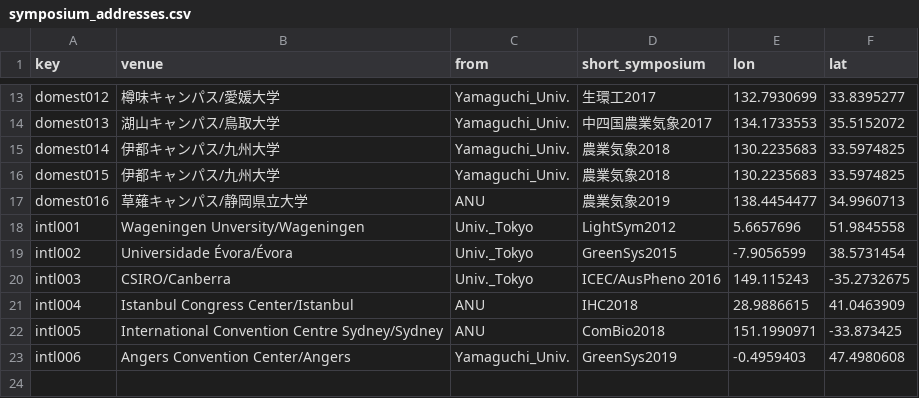
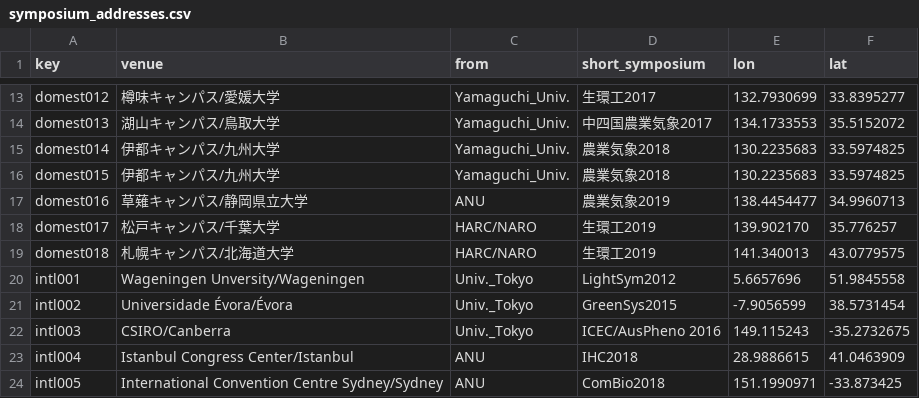
Before and after one commit to KeachMurakami/page, a CSV file: data/misc/symposium_addresses.csv, drawn as a sheet; only a part is shown, gaps mark what is left out; the shorter side is filled out with more unchanged rows; the diff names each change by its address in the sheet, - before the commit and + after, or states it on an @@ line.

```diff
--- a/data/misc/symposium_addresses.csv
+++ b/data/misc/symposium_addresses.csv
+row 18: domest017 | 松戸キャンパス/千葉大学 | HARC/NARO | 生環工2019 | 139.902170 | 35.776257
+row 19: domest018 | 札幌キャンパス/北海道大学 | HARC/NARO | 生環工2019 | 141.340013 | 43.0779575
```
Also changed, not shown: 4 other files.
